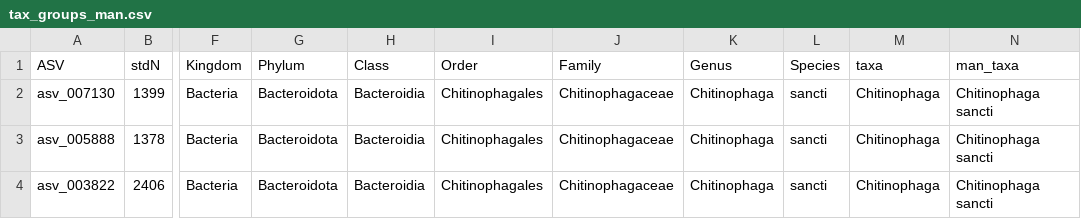
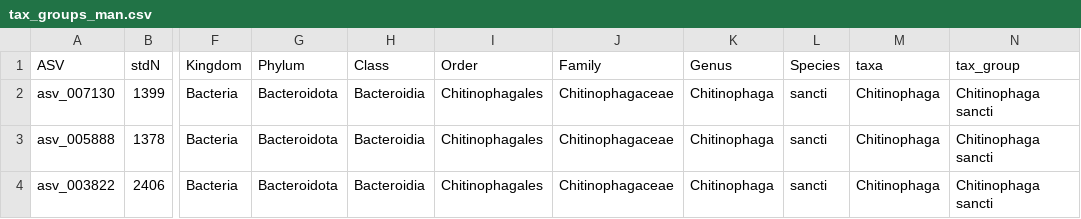
Before and after one commit to mandmeier/HAVELOCK_BG, a CSV file: cache/tax_groups_man.csv, drawn as a sheet; only a part is shown, gaps mark what is left out; the diff names each change by its address in the sheet, - before the commit and + after, or states it on an @@ line.

Commit message:
added tax_group to asv table

```diff
--- a/cache/tax_groups_man.csv
+++ b/cache/tax_groups_man.csv
-N1: man_taxa
+N1: tax_group
```
Also changed, not shown: 2 other files.
